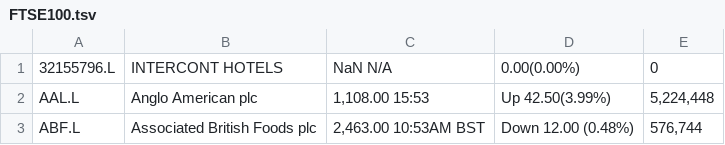
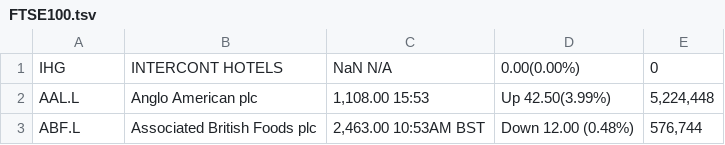
Before and after one commit to Pks1828/capstone_project, a TSV file: Indexes/FTSE100.tsv, drawn as a sheet; only a part is shown.

```diff
--- a/Indexes/FTSE100.tsv
+++ b/Indexes/FTSE100.tsv
@@ -1,2 +1,2 @@
-32155796.L	INTERCONT HOTELS	NaN N/A	0.00(0.00%)	0
+IHG	INTERCONT HOTELS	NaN N/A	0.00(0.00%)	0
 AAL.L	Anglo American plc	1,108.00 15:53	Up 42.50(3.99%)	5,224,448
```
Also changed, not shown: 13 other files.
